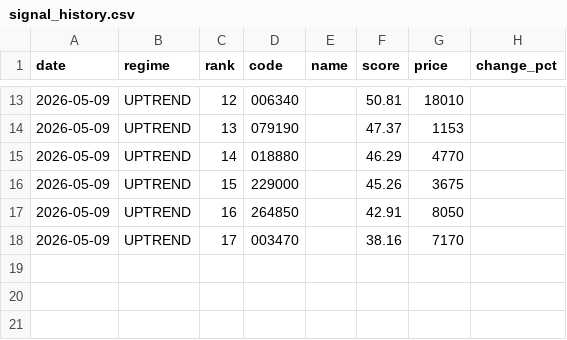
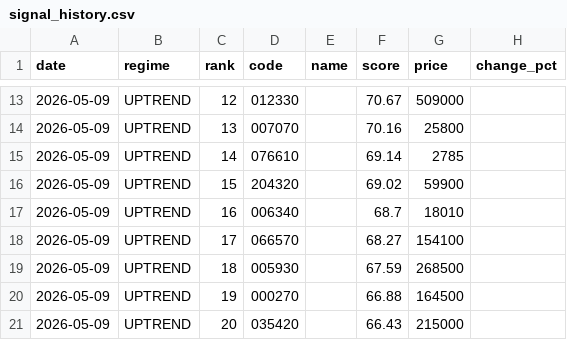
Before and after one commit to stanleyim/choonsimi, a CSV file: signal_history.csv, drawn as a sheet; only a part is shown, gaps mark what is left out; the diff covers the shown part only.

```diff
--- a/signal_history.csv
+++ b/signal_history.csv
@@ -13,6 +13,9 @@
-2026-05-09,UPTREND,12,006340,,50.81,18010,
-2026-05-09,UPTREND,13,079190,,47.37,1153,
-2026-05-09,UPTREND,14,018880,,46.29,4770,
-2026-05-09,UPTREND,15,229000,,45.26,3675,
-2026-05-09,UPTREND,16,264850,,42.91,8050,
-2026-05-09,UPTREND,17,003470,,38.16,7170,
+2026-05-09,UPTREND,12,012330,,70.67,509000,
+2026-05-09,UPTREND,13,007070,,70.16,25800,
+2026-05-09,UPTREND,14,076610,,69.14,2785,
+2026-05-09,UPTREND,15,204320,,69.02,59900,
+2026-05-09,UPTREND,16,006340,,68.7,18010,
+2026-05-09,UPTREND,17,066570,,68.27,154100,
+2026-05-09,UPTREND,18,005930,,67.59,268500,
+2026-05-09,UPTREND,19,000270,,66.88,164500,
+2026-05-09,UPTREND,20,035420,,66.43,215000,
```
Also changed, not shown: 31 edited cells elsewhere in this file, history.csv, 3 other files.
